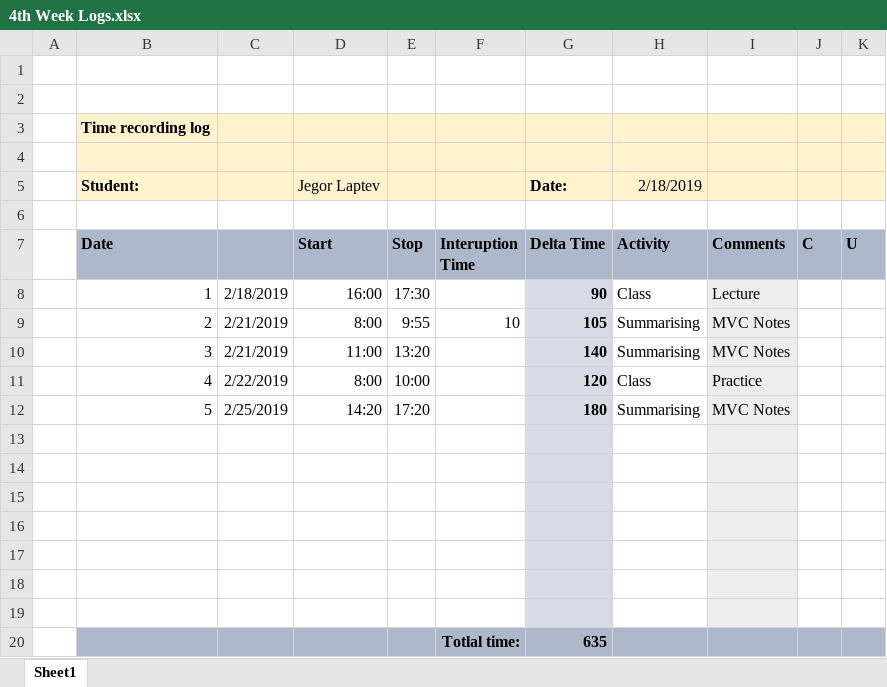
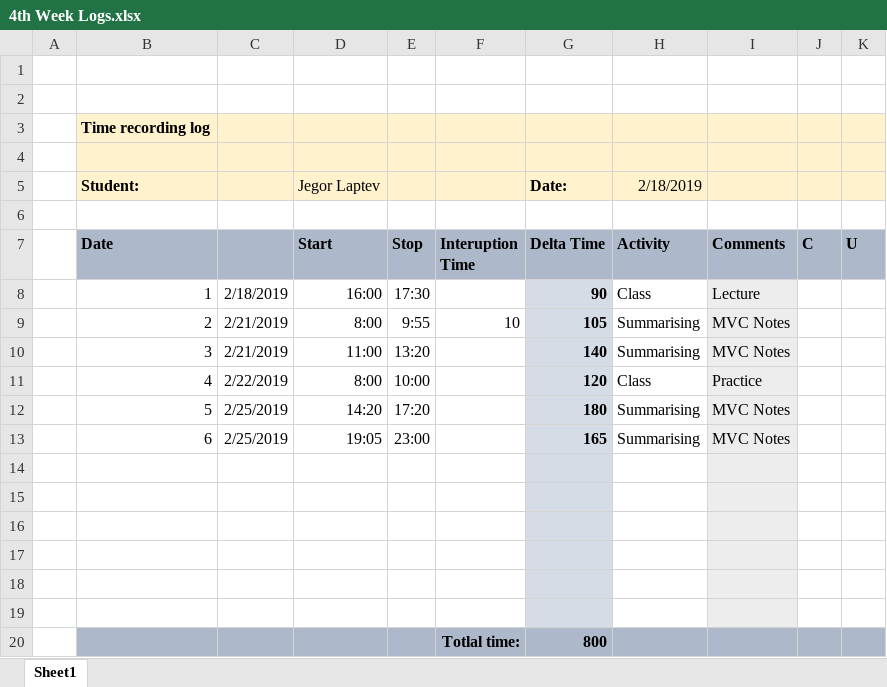
Before and after one commit to SeriousLeCid/ISA2_Jegor_Laptev, an Excel workbook: Logs/4th Week Logs.xlsx, sheet Sheet1, drawn as a sheet; values as stored, in another font and other column widths than the file's, no borders; removed rows and columns are numbered as before the commit, all else as after; the diff names each change by its address in the sheet, - before the commit and + after, or states it on an @@ line.

Commit message:
MVC Learning + Logs

```diff
--- a/Logs/4th Week Logs.xlsx (sheet Sheet1)
+++ b/Logs/4th Week Logs.xlsx (sheet Sheet1)
+row 13:  | 6 | 2/25/2019 | 19:05 | 23:00 |  | 165 | Summarising | MVC Notes
-B20:F20 fill: none
+B20:F20 fill: #ADB9CA
-row 20: (empty)
+row 20:  |  |  |  |  | Totlal time: | 800
-G20 fill: #D6DCE5
+G20 fill: #ADB9CA
-H20 fill: none
+H20 fill: #ADB9CA
-I20 fill: #EDEDED
+I20 fill: #ADB9CA
-J20:K20 fill: none
+J20:K20 fill: #ADB9CA
-row 20:  |  |  |  |  | Totlal time: | 635
```
